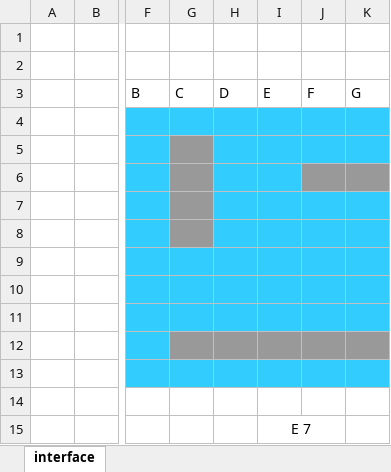
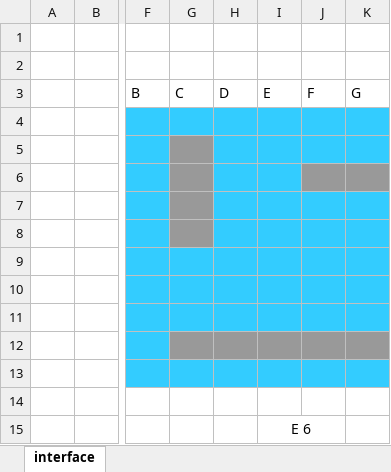
Before and after one commit to Flo3171/Projet-IFA-Bataille-Navale, an Excel workbook: projet_VBA.xlsm, sheet interface, drawn as a sheet; only a part is shown, gaps mark what is left out; values as stored, in another font and other column widths than the file's, no borders; charts and pictures not drawn; the diff names each change by its address in the sheet, - before the commit and + after, or states it on an @@ line.

Commit message:
correction d'erreur d'enregistrement

```diff
--- a/projet_VBA.xlsm (sheet interface)
+++ b/projet_VBA.xlsm (sheet interface)
-I15: E 7
+I15: E 6
```
